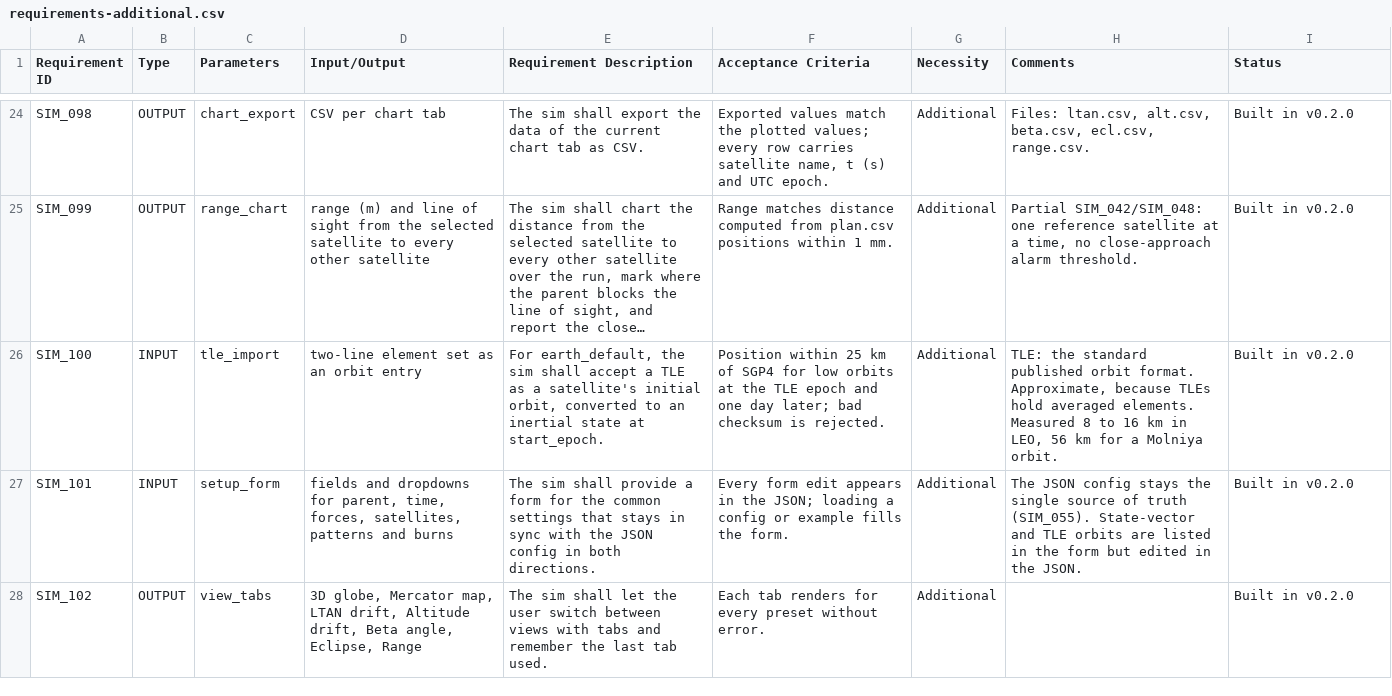
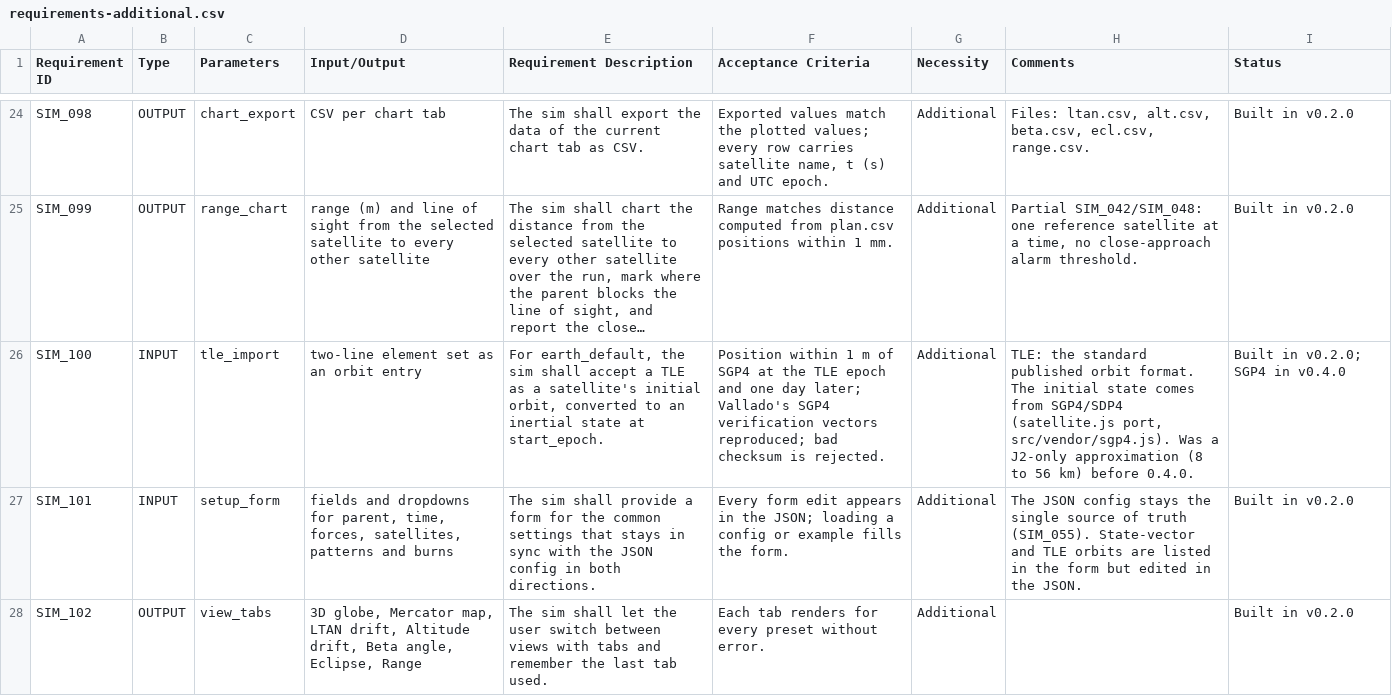
Before and after one commit to khandelwalkshitij/project-wednesday, a CSV file: docs/requirements-additional.csv, drawn as a sheet; only a part is shown, gaps mark what is left out; long unchanged cells end in …; the diff names each change by its address in the sheet, - before the commit and + after, or states it on an @@ line.

```diff
--- a/docs/requirements-additional.csv
+++ b/docs/requirements-additional.csv
-F26 (Acceptance Criteria): Position within 25 km of SGP4 for low orbits at the TLE epoch and one day later; bad checksum…
+F26 (Acceptance Criteria): Position within 1 m of SGP4 at the TLE epoch and one day later; Vallado's SGP4 verification vectors reproduced; bad checksum…
-H26 (Comments): …orbit format. Approximate, because TLEs hold averaged elements. Measured 8 to 16 km in LEO, 56 km for a Molniya orbit.
+H26 (Comments): …orbit format. The initial state comes from SGP4/SDP4 (satellite.js port, src/vendor/sgp4.js). Was a J2-only approximation (8 to 56 km) before 0.4.0.
-I26 (Status): Built in v0.2.0
+I26 (Status): Built in v0.2.0; SGP4 in v0.4.0
```
Also changed, not shown: 10 other files.
